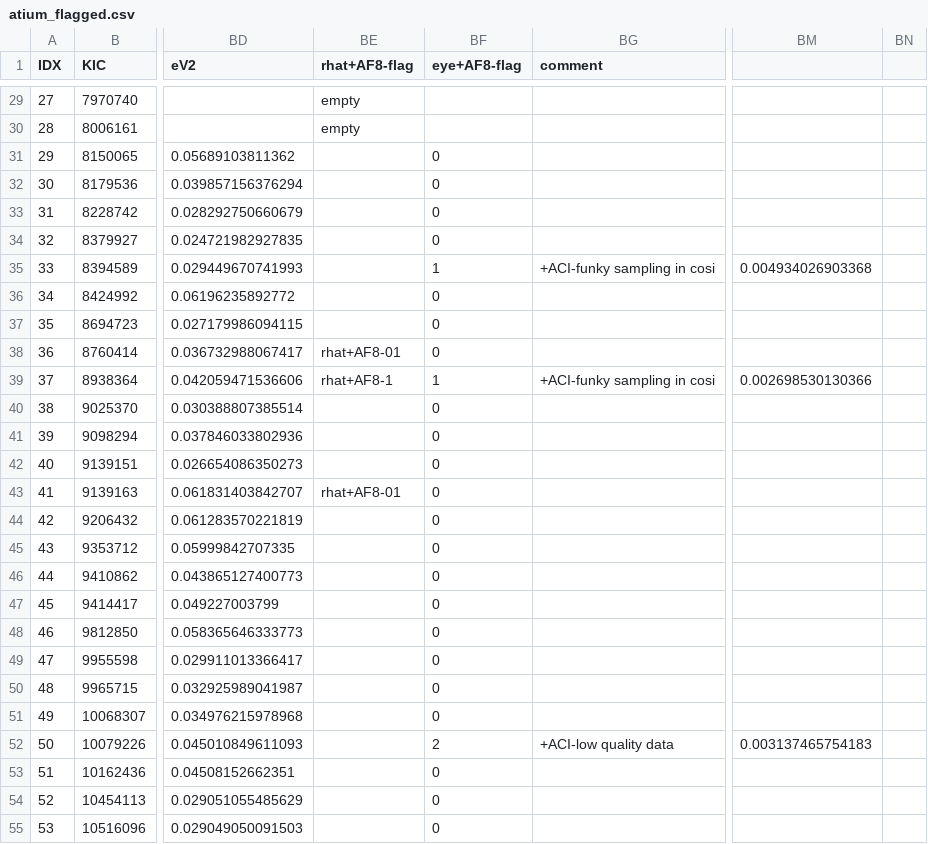
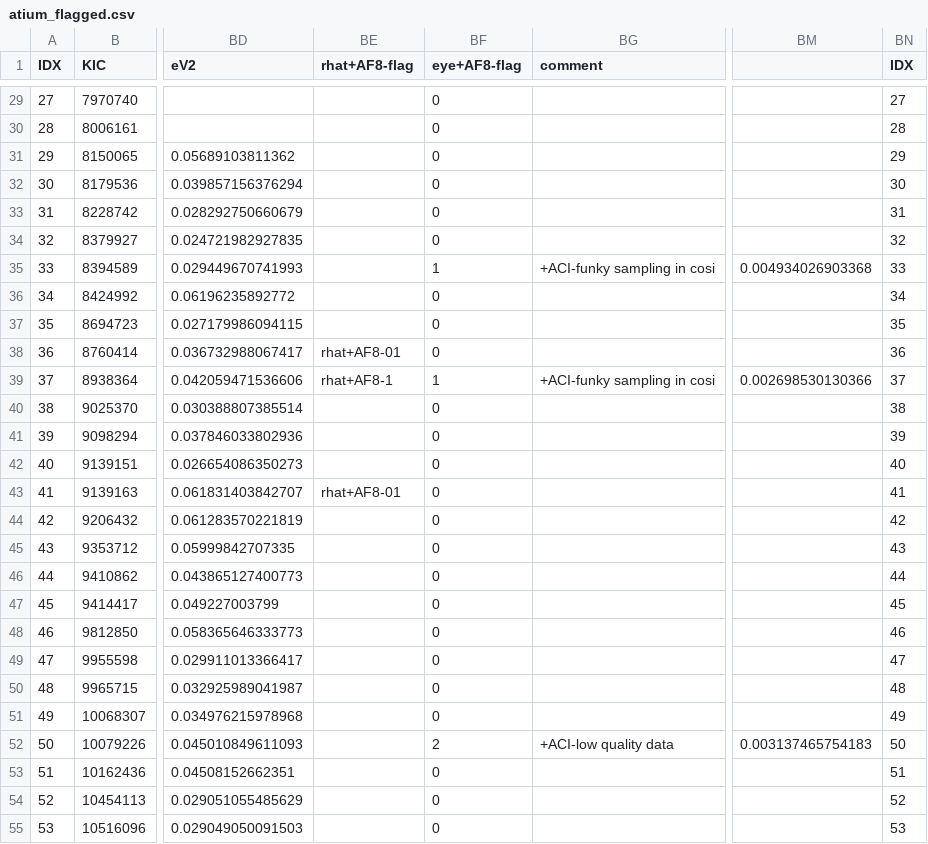
Before and after one commit to ojhall94/malatium, a CSV file: data/atium_flagged.csv, drawn as a sheet; only a part is shown, gaps mark what is left out; the diff covers the shown part only; the diff names each change by its address in the sheet, - before the commit and + after, or states it on an @@ line.

```diff
--- a/data/atium_flagged.csv
+++ b/data/atium_flagged.csv
-BN1: (empty)
+BN1: IDX
-BE29:BE30 (rhat+AF8-flag): empty
+BE29:BE30 (rhat+AF8-flag): (empty)
-BF29:BF30 (eye+AF8-flag): (empty)
+BF29:BF30 (eye+AF8-flag): 0
-BN29 (IDX): (empty)
+BN29 (IDX): 27
-BN30 (IDX): (empty)
+BN30 (IDX): 28
-BN31 (IDX): (empty)
+BN31 (IDX): 29
-BN32 (IDX): (empty)
+BN32 (IDX): 30
-BN33 (IDX): (empty)
+BN33 (IDX): 31
-BN34 (IDX): (empty)
+BN34 (IDX): 32
-BN35 (IDX): (empty)
+BN35 (IDX): 33
-BN36 (IDX): (empty)
+BN36 (IDX): 34
-BN37 (IDX): (empty)
+BN37 (IDX): 35
-BN38 (IDX): (empty)
+BN38 (IDX): 36
-BN39 (IDX): (empty)
+BN39 (IDX): 37
-BN40 (IDX): (empty)
+BN40 (IDX): 38
-BN41 (IDX): (empty)
+BN41 (IDX): 39
-BN42 (IDX): (empty)
+BN42 (IDX): 40
-BN43 (IDX): (empty)
+BN43 (IDX): 41
-BN44 (IDX): (empty)
+BN44 (IDX): 42
-BN45 (IDX): (empty)
+BN45 (IDX): 43
-BN46 (IDX): (empty)
+BN46 (IDX): 44
-BN47 (IDX): (empty)
+BN47 (IDX): 45
-BN48 (IDX): (empty)
+BN48 (IDX): 46
-BN49 (IDX): (empty)
+BN49 (IDX): 47
-BN50 (IDX): (empty)
+BN50 (IDX): 48
-BN51 (IDX): (empty)
+BN51 (IDX): 49
-BN52 (IDX): (empty)
+BN52 (IDX): 50
-BN53 (IDX): (empty)
+BN53 (IDX): 51
-BN54 (IDX): (empty)
+BN54 (IDX): 52
-BN55 (IDX): (empty)
+BN55 (IDX): 53
```
Also changed, not shown: 73 edited cells elsewhere in this file, 3 other files.
